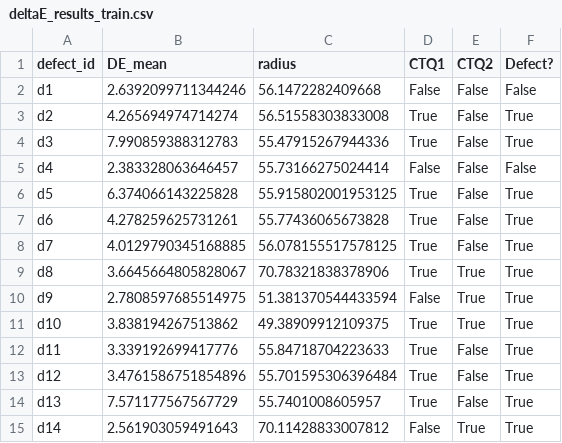
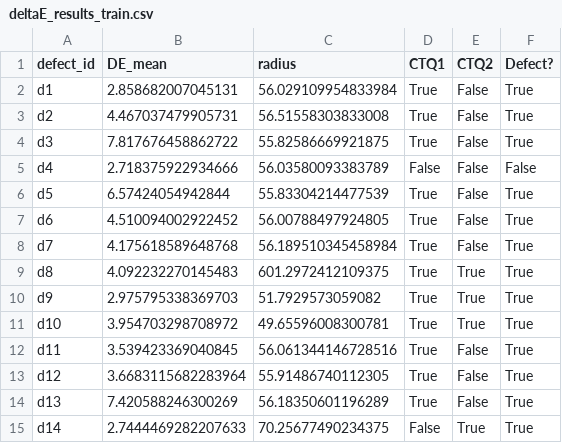
Before and after one commit to PumaresBenaiges/IndustrialProject, a CSV file: organised_code/deltaE_results_train.csv, drawn as a sheet.

```diff
--- a/organised_code/deltaE_results_train.csv
+++ b/organised_code/deltaE_results_train.csv
@@ -1,15 +1,15 @@
 defect_id,DE_mean,radius,CTQ1,CTQ2,Defect?
-d1,2.6392099711344246,56.1472282409668,False,False,False
-d2,4.265694974714274,56.51558303833008,True,False,True
-d3,7.990859388312783,55.47915267944336,True,False,True
-d4,2.383328063646457,55.73166275024414,False,False,False
-d5,6.374066143225828,55.915802001953125,True,False,True
-d6,4.278259625731261,55.77436065673828,True,False,True
-d7,4.0129790345168885,56.078155517578125,True,False,True
-d8,3.6645664805828067,70.78321838378906,True,True,True
-d9,2.7808597685514975,51.381370544433594,False,True,True
-d10,3.838194267513862,49.38909912109375,True,True,True
-d11,3.339192699417776,55.84718704223633,True,False,True
-d12,3.4761586751854896,55.701595306396484,True,False,True
-d13,7.571177567567729,55.7401008605957,True,False,True
-d14,2.561903059491643,70.11428833007812,False,True,True
+d1,2.858682007045131,56.029109954833984,True,False,True
+d2,4.467037479905731,56.51558303833008,True,False,True
+d3,7.817676458862722,55.82586669921875,True,False,True
+d4,2.718375922934666,56.03580093383789,False,False,False
+d5,6.57424054942844,55.83304214477539,True,False,True
+d6,4.510094002922452,56.00788497924805,True,False,True
+d7,4.175618589648768,56.189510345458984,True,False,True
+d8,4.092232270145483,601.2972412109375,True,True,True
+d9,2.975795338369703,51.7929573059082,True,True,True
+d10,3.954703298708972,49.65596008300781,True,True,True
+d11,3.539423369040845,56.061344146728516,True,False,True
+d12,3.6683115682283964,55.91486740112305,True,False,True
+d13,7.420588246300269,56.18350601196289,True,False,True
+d14,2.7444469282207633,70.25677490234375,False,True,True
```
Also changed, not shown: 2 other files.
